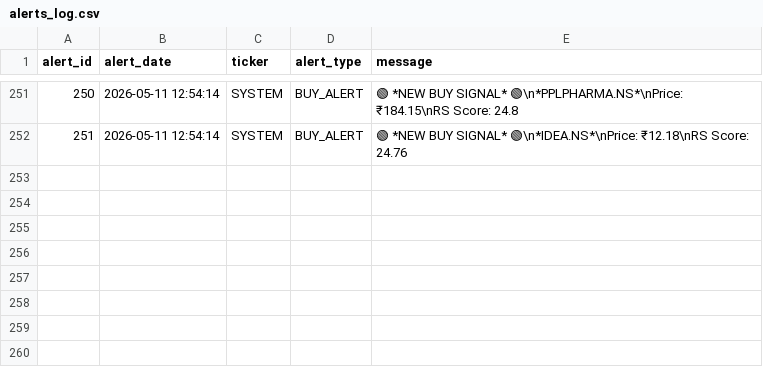
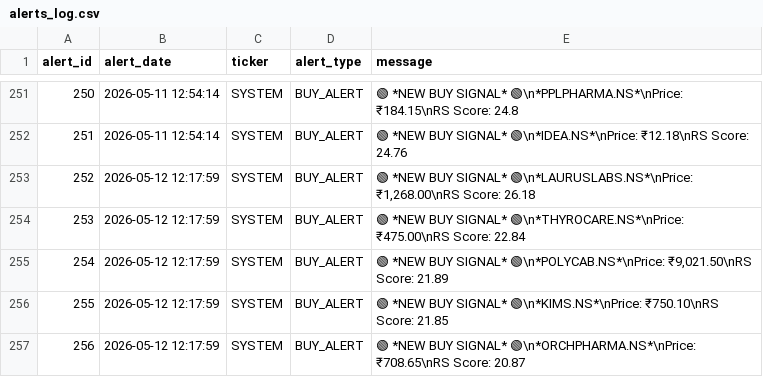
Before and after one commit to adi-git01/nifty-dashboard, a CSV file: data/alerts_log.csv, drawn as a sheet; only a part is shown, gaps mark what is left out.

```diff
--- a/data/alerts_log.csv
+++ b/data/alerts_log.csv
@@ -252 +252,6 @@ alert_id,alert_date,ticker,alert_type,message
 251,2026-05-11 12:54:14,SYSTEM,BUY_ALERT,🟢 *NEW BUY SIGNAL* 🟢\n*IDEA.NS*\nPrice: ₹12.18\nRS Score: 24.76
+252,2026-05-12 12:17:59,SYSTEM,BUY_ALERT,"🟢 *NEW BUY SIGNAL* 🟢\n*LAURUSLABS.NS*\nPrice: ₹1,268.00\nRS Score: 26.18"
+253,2026-05-12 12:17:59,SYSTEM,BUY_ALERT,🟢 *NEW BUY SIGNAL* 🟢\n*THYROCARE.NS*\nPrice: ₹475.00\nRS Score: 22.84
+254,2026-05-12 12:17:59,SYSTEM,BUY_ALERT,"🟢 *NEW BUY SIGNAL* 🟢\n*POLYCAB.NS*\nPrice: ₹9,021.50\nRS Score: 21.89"
+255,2026-05-12 12:17:59,SYSTEM,BUY_ALERT,🟢 *NEW BUY SIGNAL* 🟢\n*KIMS.NS*\nPrice: ₹750.10\nRS Score: 21.85
+256,2026-05-12 12:17:59,SYSTEM,BUY_ALERT,🟢 *NEW BUY SIGNAL* 🟢\n*ORCHPHARMA.NS*\nPrice: ₹708.65\nRS Score: 20.87
```
Also changed, not shown: data/dna3_equity_curve.csv, data/ias_signal_log.csv, 7 other files.
